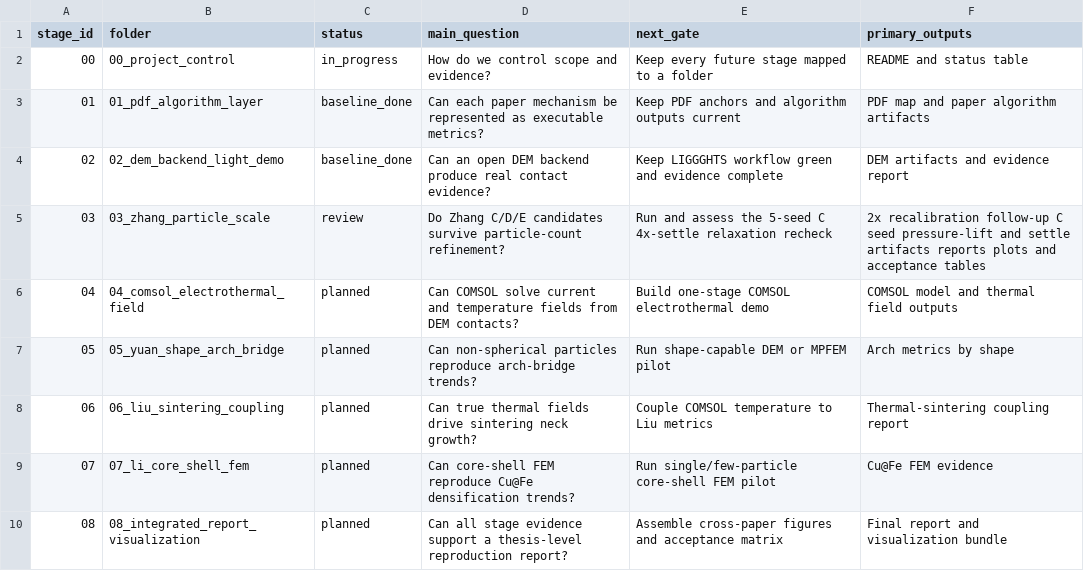
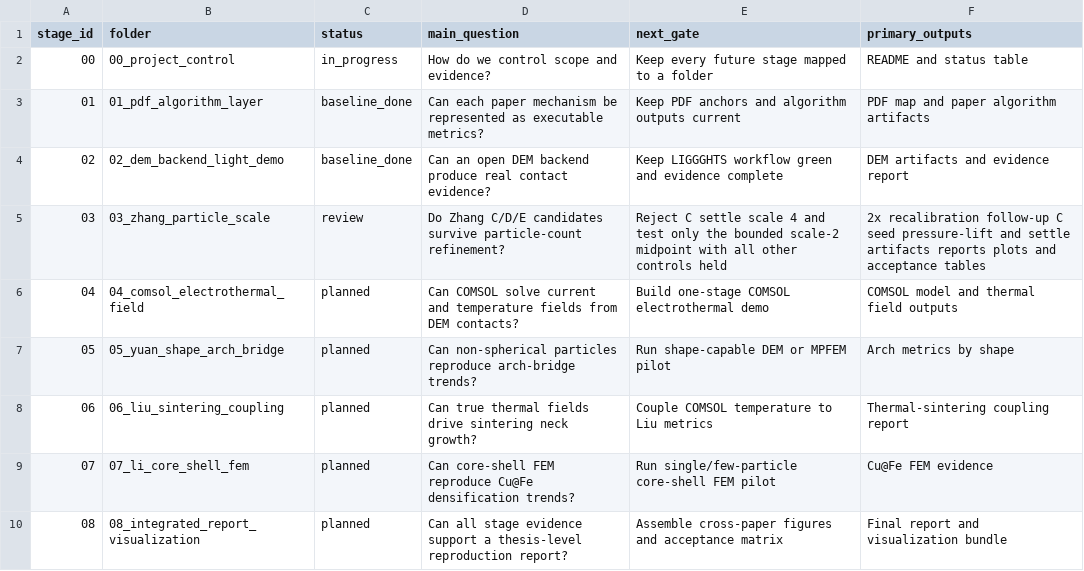
Before and after one commit to jinlinhou65-hue/dia60al40-dem-routeb, a CSV file: docs/reproduction_goal/stage_status.csv, drawn as a sheet.

Commit message:
docs(zhang): import C settle recheck results

```diff
--- a/docs/reproduction_goal/stage_status.csv
+++ b/docs/reproduction_goal/stage_status.csv
@@ -4,3 +4,3 @@ stage_id,folder,status,main_question,next_gate,primary_outputs
 02,02_dem_backend_light_demo,baseline_done,Can an open DEM backend produce real contact evidence?,Keep LIGGGHTS workflow green and evidence complete,DEM artifacts and evidence report
-03,03_zhang_particle_scale,review,Do Zhang C/D/E candidates survive particle-count refinement?,Run and assess the 5-seed C 4x-settle relaxation recheck,2x recalibration follow-up C seed pressure-lift and settle artifacts reports plots and acceptance tables
+03,03_zhang_particle_scale,review,Do Zhang C/D/E candidates survive particle-count refinement?,Reject C settle scale 4 and test only the bounded scale-2 midpoint with all other controls held,2x recalibration follow-up C seed pressure-lift and settle artifacts reports plots and acceptance tables
 04,04_comsol_electrothermal_field,planned,Can COMSOL solve current and temperature fields from DEM contacts?,Build one-stage COMSOL electrothermal demo,COMSOL model and thermal field outputs
```
Also changed, not shown: 24 other files.
